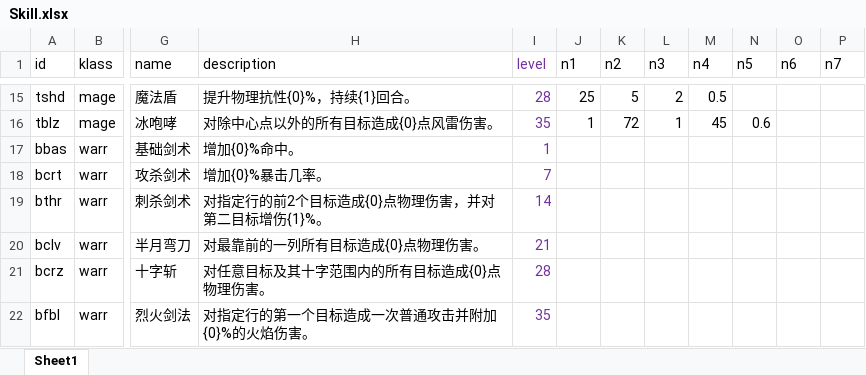
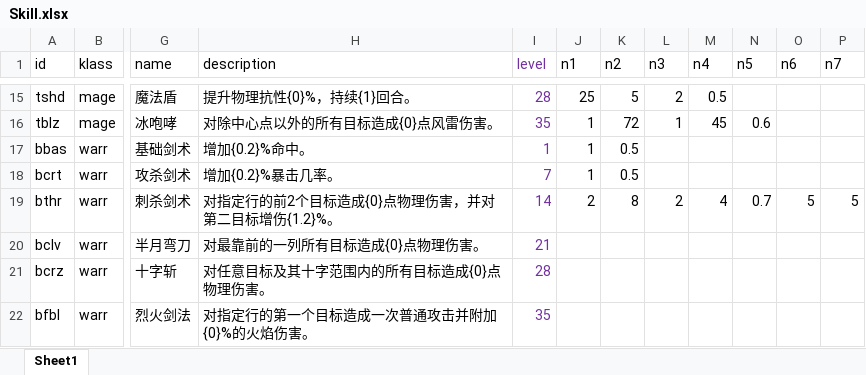
Before and after one commit to yatyricky/gvbasic-mir-remaster, an Excel workbook: configs/Skill.xlsx, sheet Sheet1, drawn as a sheet; only a part is shown, gaps mark what is left out; values as stored, in another font and other column widths than the file's, no borders; conditional formats not drawn; the diff names each change by its address in the sheet, - before the commit and + after, or states it on an @@ line.

```diff
--- a/configs/Skill.xlsx (sheet Sheet1)
+++ b/configs/Skill.xlsx (sheet Sheet1)
-H17 (description): 增加{0}%命中。
+H17 (description): 增加{0.2}%命中。
-J17:J18 (n1): (empty)
+J17:J18 (n1): 1
-K17:K18 (n2): (empty)
+K17:K18 (n2): 0.5
-H18 (description): 增加{0}%暴击几率。
+H18 (description): 增加{0.2}%暴击几率。
-H19 (description): 对指定行的前2个目标造成{0}点物理伤害，并对第二目标增伤{1}%。
+H19 (description): 对指定行的前2个目标造成{0}点物理伤害，并对第二目标增伤{1.2}%。
-J19 (n1): (empty)
+J19 (n1): 2
-K19 (n2): (empty)
+K19 (n2): 8
-L19 (n3): (empty)
+L19 (n3): 2
-M19 (n4): (empty)
+M19 (n4): 4
-N19 (n5): (empty)
+N19 (n5): 0.7
-O19 (n6): (empty)
+O19 (n6): 5
-P19 (n7): (empty)
+P19 (n7): 5
```
Also changed, not shown: configs/Item.xlsx, 6 other files.
